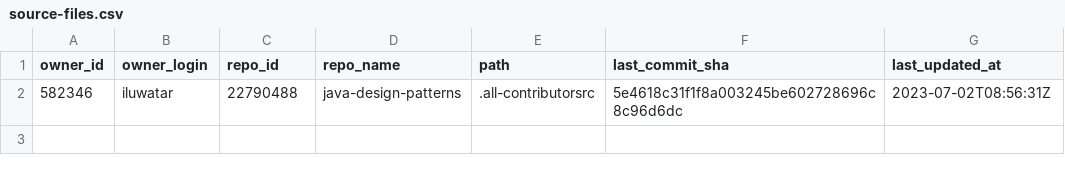
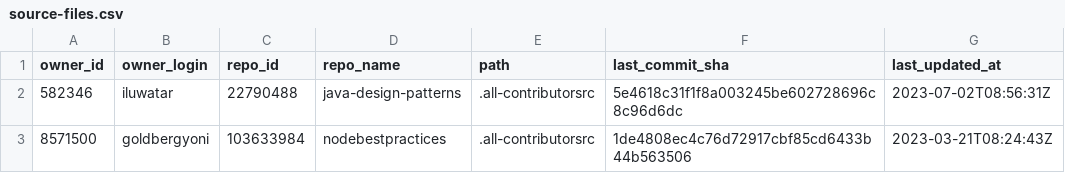
Before and after one commit to all-contributors/import, a CSV file: data/source-files.csv, drawn as a sheet; the diff names each change by its address in the sheet, - before the commit and + after, or states it on an @@ line.

Commit message:
data: another file sourced

```diff
--- a/data/source-files.csv
+++ b/data/source-files.csv
+row 3: 8571500 | goldbergyoni | 103633984 | nodebestpractices | .all-contributorsrc | 1de4808ec4c76d72917cbf85cd6433b44b563506 | 2023-03-21T08:24:43Z
```
Also changed, not shown: 1 other file.
